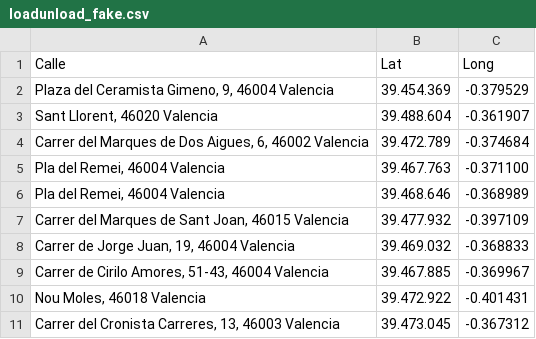
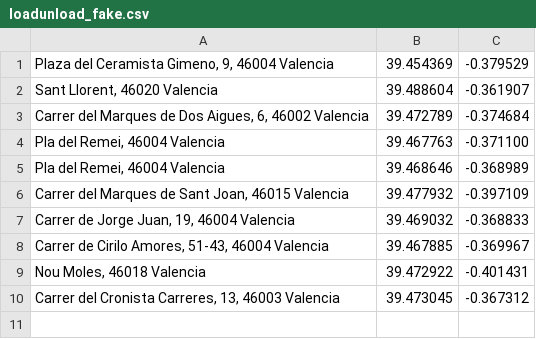
Before and after one commit to Xiphereal/parkNDelivery, a CSV file: app/src/main/res/raw/loadunload_fake.csv, drawn as a sheet.

```diff
--- a/app/src/main/res/raw/loadunload_fake.csv
+++ b/app/src/main/res/raw/loadunload_fake.csv
@@ -1,11 +1,10 @@
-Calle;Lat;Long
-Plaza del Ceramista Gimeno, 9, 46004 Valencia;39.454.369;-0.379529
-Sant Llorent, 46020 Valencia;39.488.604;-0.361907
-Carrer del Marques de Dos Aigues, 6, 46002 Valencia;39.472.789;-0.374684
-Pla del Remei, 46004 Valencia;39.467.763;-0.371100
-Pla del Remei, 46004 Valencia;39.468.646;-0.368989
-Carrer del Marques de Sant Joan, 46015 Valencia;39.477.932;-0.397109
-Carrer de Jorge Juan, 19, 46004 Valencia;39.469.032;-0.368833
-Carrer de Cirilo Amores, 51-43, 46004 Valencia;39.467.885;-0.369967
-Nou Moles, 46018 Valencia;39.472.922;-0.401431
-Carrer del Cronista Carreres, 13, 46003 Valencia;39.473.045;-0.367312
+Plaza del Ceramista Gimeno, 9, 46004 Valencia;39.454369;-0.379529
+Sant Llorent, 46020 Valencia;39.488604;-0.361907
+Carrer del Marques de Dos Aigues, 6, 46002 Valencia;39.472789;-0.374684
+Pla del Remei, 46004 Valencia;39.467763;-0.371100
+Pla del Remei, 46004 Valencia;39.468646;-0.368989
+Carrer del Marques de Sant Joan, 46015 Valencia;39.477932;-0.397109
+Carrer de Jorge Juan, 19, 46004 Valencia;39.469032;-0.368833
+Carrer de Cirilo Amores, 51-43, 46004 Valencia;39.467885;-0.369967
+Nou Moles, 46018 Valencia;39.472922;-0.401431
+Carrer del Cronista Carreres, 13, 46003 Valencia;39.473045;-0.367312
```
Also changed, not shown: 15 other files.
